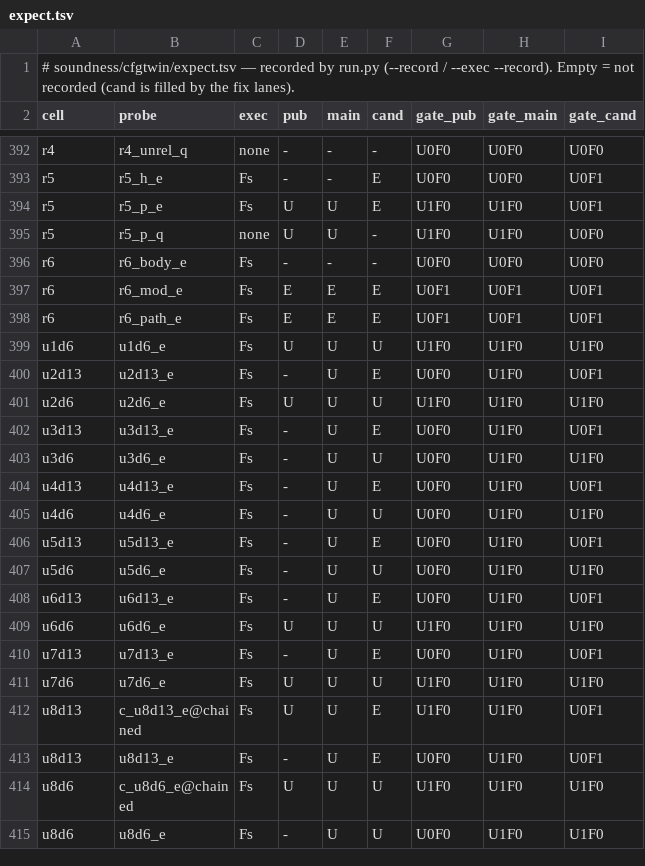
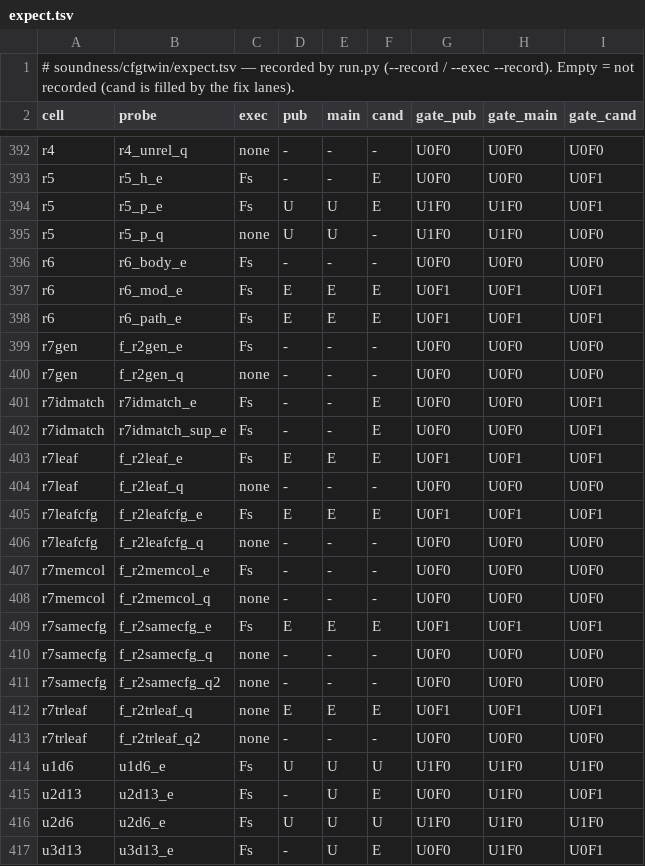
Before and after one commit to tombaldwin/candor-rust, a TSV file: soundness/cfgtwin/expect.tsv, drawn as a sheet; only a part is shown, gaps mark what is left out; the shorter side is filled out with more unchanged rows; the diff names each change by its address in the sheet, - before the commit and + after, or states it on an @@ line.

```diff
--- a/soundness/cfgtwin/expect.tsv
+++ b/soundness/cfgtwin/expect.tsv
+row 399: r7gen | f_r2gen_e | Fs | - | - | - | U0F0 | U0F0 | U0F0
+row 400: r7gen | f_r2gen_q | none | - | - | - | U0F0 | U0F0 | U0F0
+row 401: r7idmatch | r7idmatch_e | Fs | - | - | E | U0F0 | U0F0 | U0F1
+row 402: r7idmatch | r7idmatch_sup_e | Fs | - | - | E | U0F0 | U0F0 | U0F1
+row 403: r7leaf | f_r2leaf_e | Fs | E | E | E | U0F1 | U0F1 | U0F1
+row 404: r7leaf | f_r2leaf_q | none | - | - | - | U0F0 | U0F0 | U0F0
+row 405: r7leafcfg | f_r2leafcfg_e | Fs | E | E | E | U0F1 | U0F1 | U0F1
+row 406: r7leafcfg | f_r2leafcfg_q | none | - | - | - | U0F0 | U0F0 | U0F0
+row 407: r7memcol | f_r2memcol_e | Fs | - | - | - | U0F0 | U0F0 | U0F0
+row 408: r7memcol | f_r2memcol_q | none | - | - | - | U0F0 | U0F0 | U0F0
+row 409: r7samecfg | f_r2samecfg_e | Fs | E | E | E | U0F1 | U0F1 | U0F1
+row 410: r7samecfg | f_r2samecfg_q | none | - | - | - | U0F0 | U0F0 | U0F0
+row 411: r7samecfg | f_r2samecfg_q2 | none | - | - | - | U0F0 | U0F0 | U0F0
+row 412: r7trleaf | f_r2trleaf_q | none | E | E | E | U0F1 | U0F1 | U0F1
+row 413: r7trleaf | f_r2trleaf_q2 | none | - | - | - | U0F0 | U0F0 | U0F0
```
Also changed, not shown: soundness/cfgtwin/predict.tsv, 36 other files.
